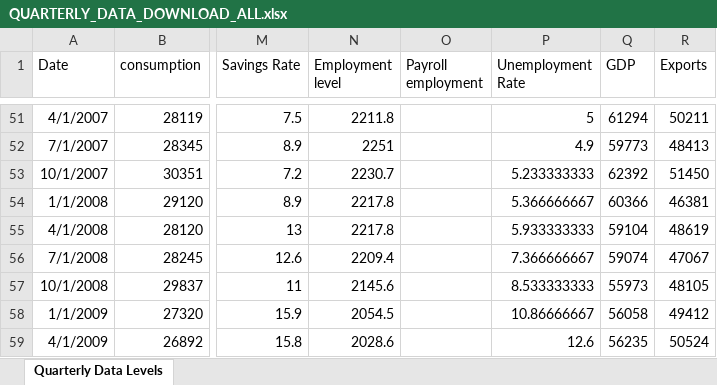
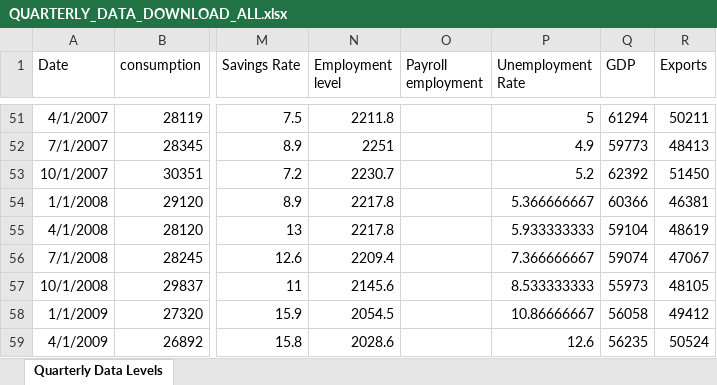
Before and after one commit to mflanagan201/gcal_auto, an Excel workbook: QUARTERLY_DATA_DOWNLOAD_ALL.xlsx, sheet Quarterly Data Levels, drawn as a sheet; only a part is shown, gaps mark what is left out; values as stored, in another font and other column widths than the file's, no borders; the diff covers the shown part only; the diff names each change by its address in the sheet, - before the commit and + after, or states it on an @@ line.

Commit message:
Add Inflation_contributions_graph_data.XLSX, Waterfall_graph_data.XLSX, trimmed_graph_data.XLSX, MEGA_DATA_DOWNLOAD.xlsx,VOTEDSPENDING.XLSX,ct.xlsx,tax_revenue.xlsx,MONTHLY_DATA_DOWNLOAD_ALL.xlsx,QUARTERLY_DATA_DOWNLOAD_ALL.xlsx, SUMMARY_EXPORT_DATA_DOWNLOAD.xlsx and EXPORT_DATA_DOWNLOAD_ALL.xlsx

```diff
--- a/QUARTERLY_DATA_DOWNLOAD_ALL.xlsx (sheet Quarterly Data Levels)
+++ b/QUARTERLY_DATA_DOWNLOAD_ALL.xlsx (sheet Quarterly Data Levels)
-P53 (Unemployment Rate): 5.233333333
+P53 (Unemployment Rate): 5.2
```
Also changed, not shown: 17 edited cells elsewhere in this sheet, MONTHLY_DATA_DOWNLOAD_ALL.xlsx, VOTEDSPENDING.xlsx, 4 other files.
